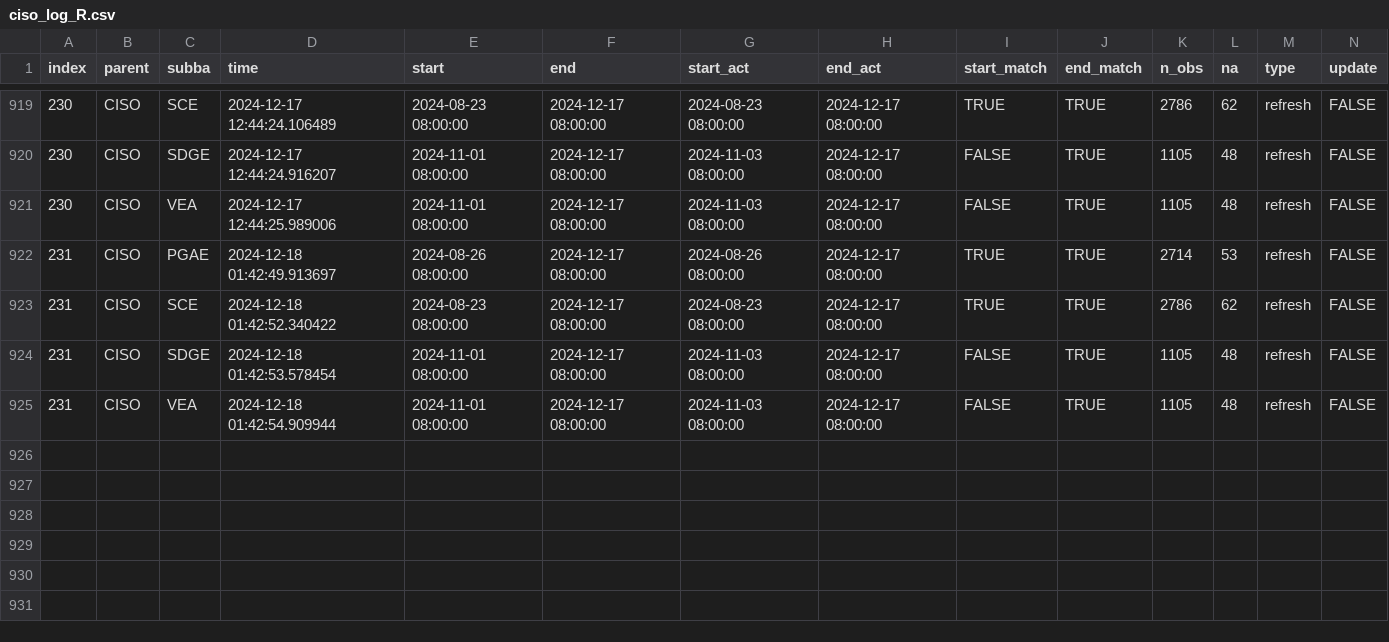
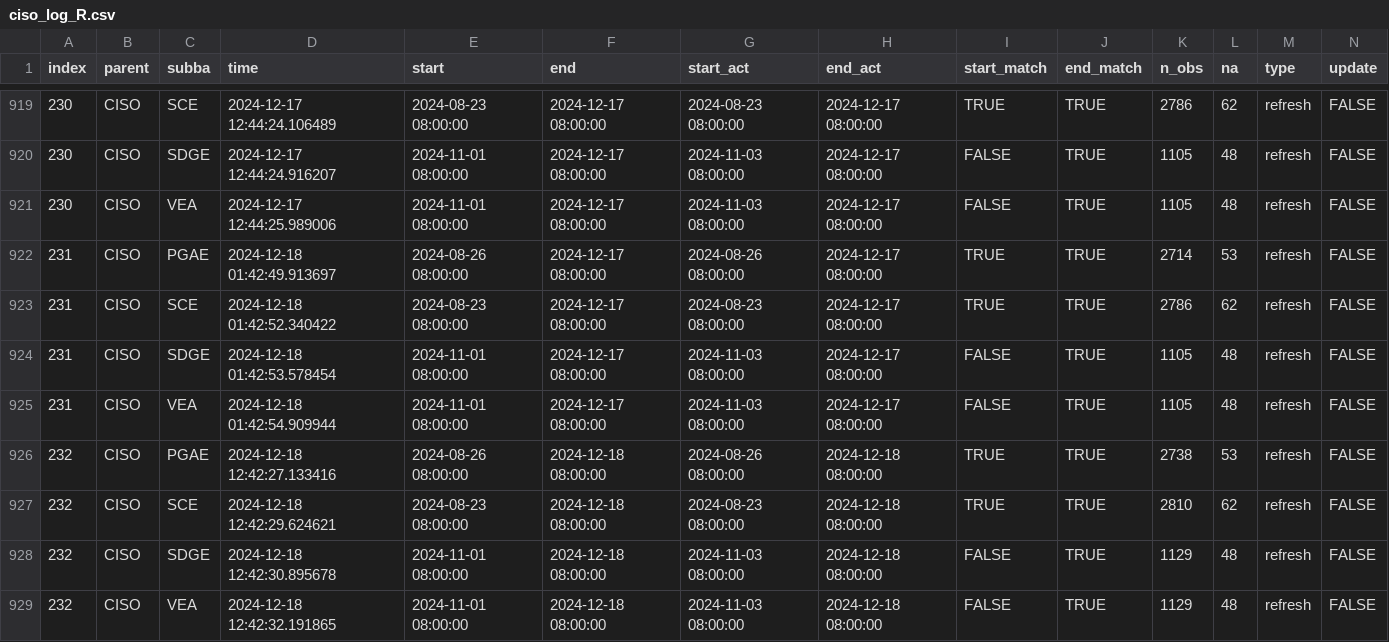
Before and after one commit to datttrian/data-pipeline-automation-with-github-actions, a CSV file: metadata/ciso_log_R.csv, drawn as a sheet; only a part is shown, gaps mark what is left out; rows hold the shown columns only; the diff names each change by its address in the sheet, - before the commit and + after, or states it on an @@ line.

Commit message:
Auto update of the data

```diff
--- a/metadata/ciso_log_R.csv
+++ b/metadata/ciso_log_R.csv
+row 926: 232 | CISO | PGAE | 2024-12-18 12:42:27.133416 | 2024-08-26 08:00:00 | 2024-12-18 08:00:00 | 2024-08-26 08:00:00 | 2024-12-18 08:00:00 | TRUE | TRUE | 2738 | 53 | refresh | FALSE
+row 927: 232 | CISO | SCE | 2024-12-18 12:42:29.624621 | 2024-08-23 08:00:00 | 2024-12-18 08:00:00 | 2024-08-23 08:00:00 | 2024-12-18 08:00:00 | TRUE | TRUE | 2810 | 62 | refresh | FALSE
+row 928: 232 | CISO | SDGE | 2024-12-18 12:42:30.895678 | 2024-11-01 08:00:00 | 2024-12-18 08:00:00 | 2024-11-03 08:00:00 | 2024-12-18 08:00:00 | FALSE | TRUE | 1129 | 48 | refresh | FALSE
+row 929: 232 | CISO | VEA | 2024-12-18 12:42:32.191865 | 2024-11-01 08:00:00 | 2024-12-18 08:00:00 | 2024-11-03 08:00:00 | 2024-12-18 08:00:00 | FALSE | TRUE | 1129 | 48 | refresh | FALSE
```
Also changed, not shown: 1 other file.
